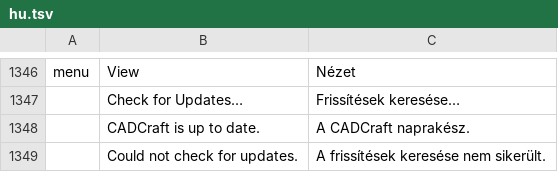
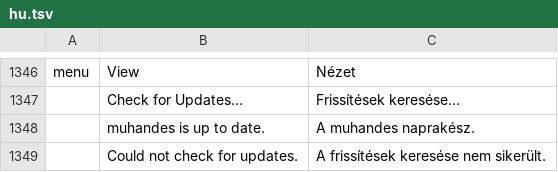
Before and after one commit to 7mz410/CreativeStudio-muhandes, a TSV file: crates/ui-egui/src/i18n/hu.tsv, drawn as a sheet; only a part is shown, gaps mark what is left out.

```diff
--- a/crates/ui-egui/src/i18n/hu.tsv
+++ b/crates/ui-egui/src/i18n/hu.tsv
@@ -1347,3 +1347,3 @@ menu	View	Nézet
 	Check for Updates…	Frissítések keresése…
-	CADCraft is up to date.	A CADCraft naprakész.
+	muhandes is up to date.	A muhandes naprakész.
 	Could not check for updates.	A frissítések keresése nem sikerült.
```
Also changed, not shown: crates/ui-egui/src/i18n/cs.tsv, crates/ui-egui/src/i18n/de.tsv, 16 other files.
